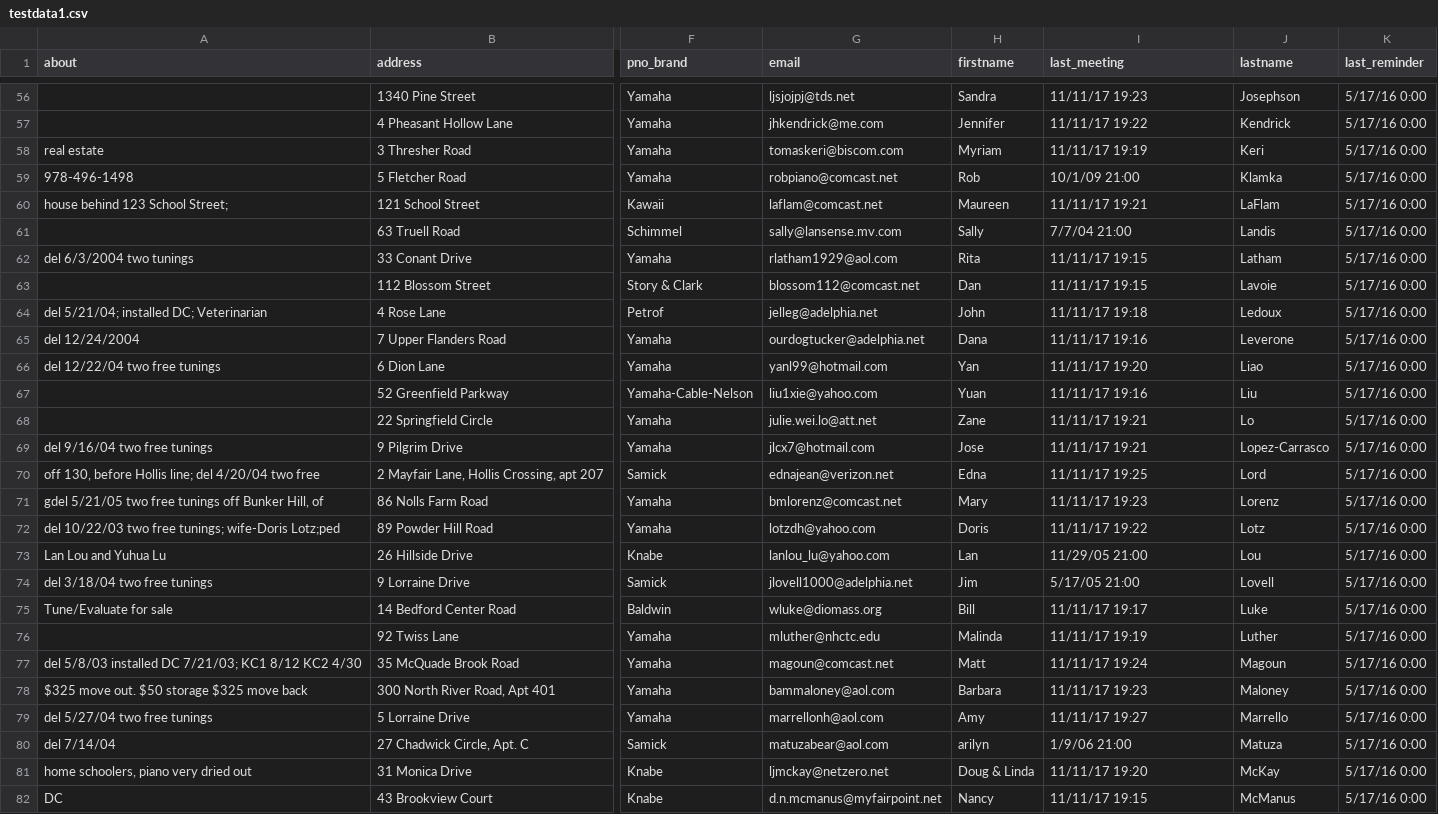
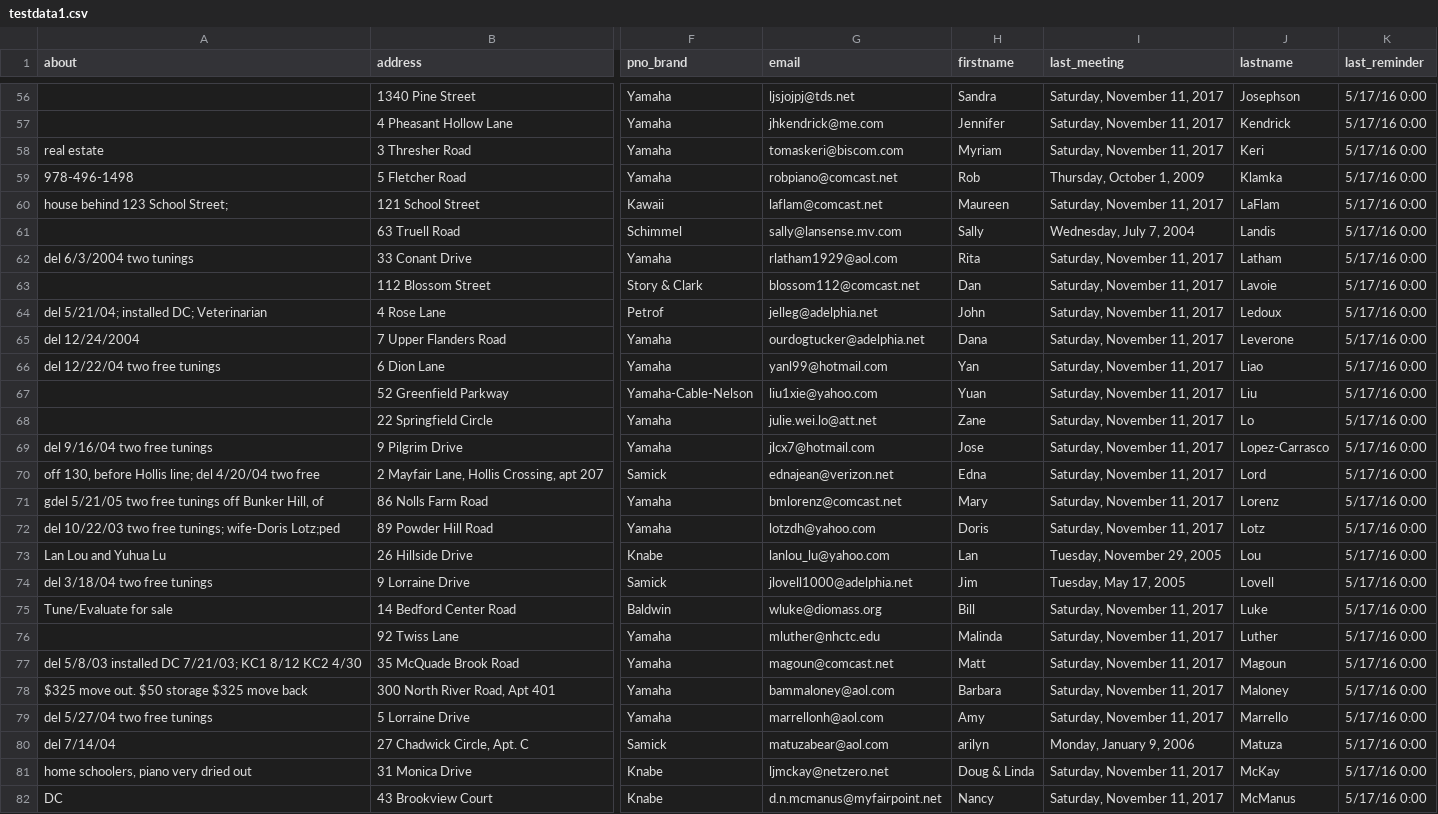
Before and after one commit to smithWEBtek/sp4, a CSV file: db/data/testdata1.csv, drawn as a sheet; only a part is shown, gaps mark what is left out; the diff covers the shown part only; the diff names each change by its address in the sheet, - before the commit and + after, or states it on an @@ line.

```diff
--- a/db/data/testdata1.csv
+++ b/db/data/testdata1.csv
-I56 (last_meeting): 11/11/17 19:23
+I56 (last_meeting): Saturday, November 11, 2017
-I57 (last_meeting): 11/11/17 19:22
+I57 (last_meeting): Saturday, November 11, 2017
-I58 (last_meeting): 11/11/17 19:19
+I58 (last_meeting): Saturday, November 11, 2017
-I59 (last_meeting): 10/1/09 21:00
+I59 (last_meeting): Thursday, October 1, 2009
-I60 (last_meeting): 11/11/17 19:21
+I60 (last_meeting): Saturday, November 11, 2017
-I61 (last_meeting): 7/7/04 21:00
+I61 (last_meeting): Wednesday, July 7, 2004
-I62:I63 (last_meeting): 11/11/17 19:15
+I62:I63 (last_meeting): Saturday, November 11, 2017
-I64 (last_meeting): 11/11/17 19:18
+I64 (last_meeting): Saturday, November 11, 2017
-I65 (last_meeting): 11/11/17 19:16
+I65 (last_meeting): Saturday, November 11, 2017
-I66 (last_meeting): 11/11/17 19:20
+I66 (last_meeting): Saturday, November 11, 2017
-I67 (last_meeting): 11/11/17 19:16
+I67 (last_meeting): Saturday, November 11, 2017
-I68:I69 (last_meeting): 11/11/17 19:21
+I68:I69 (last_meeting): Saturday, November 11, 2017
-I70 (last_meeting): 11/11/17 19:25
+I70 (last_meeting): Saturday, November 11, 2017
-I71 (last_meeting): 11/11/17 19:23
+I71 (last_meeting): Saturday, November 11, 2017
-I72 (last_meeting): 11/11/17 19:22
+I72 (last_meeting): Saturday, November 11, 2017
-I73 (last_meeting): 11/29/05 21:00
+I73 (last_meeting): Tuesday, November 29, 2005
-I74 (last_meeting): 5/17/05 21:00
+I74 (last_meeting): Tuesday, May 17, 2005
-I75 (last_meeting): 11/11/17 19:17
+I75 (last_meeting): Saturday, November 11, 2017
-I76 (last_meeting): 11/11/17 19:19
+I76 (last_meeting): Saturday, November 11, 2017
-I77 (last_meeting): 11/11/17 19:24
+I77 (last_meeting): Saturday, November 11, 2017
-I78 (last_meeting): 11/11/17 19:23
+I78 (last_meeting): Saturday, November 11, 2017
-I79 (last_meeting): 11/11/17 19:27
+I79 (last_meeting): Saturday, November 11, 2017
-I80 (last_meeting): 1/9/06 21:00
+I80 (last_meeting): Monday, January 9, 2006
-I81 (last_meeting): 11/11/17 19:20
+I81 (last_meeting): Saturday, November 11, 2017
-I82 (last_meeting): 11/11/17 19:15
+I82 (last_meeting): Saturday, November 11, 2017
```
Also changed, not shown: 120 edited cells elsewhere in this file, 1 other file.
